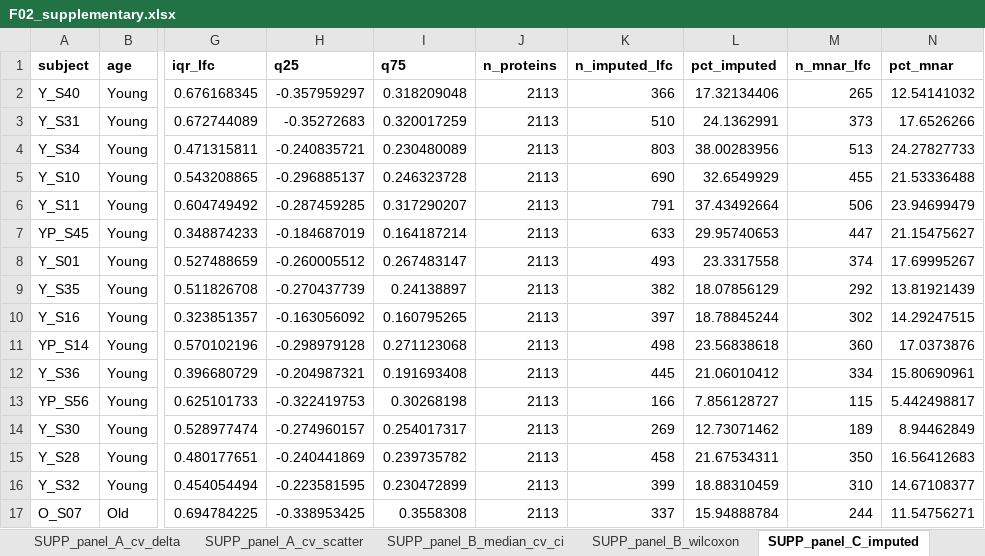
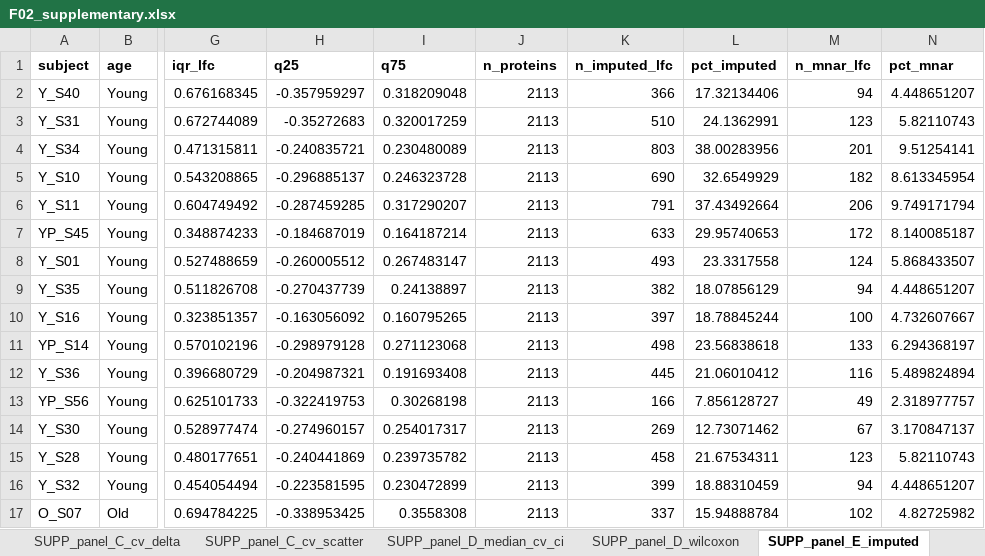
Before and after one commit to Dustyn-T-Lewis/YvO_2025, an Excel workbook: 04_Figures/F02/c_data/F02_supplementary.xlsx, sheet SUPP_panel_E_imputed, drawn as a sheet; only a part is shown, gaps mark what is left out; values as stored, in another font and other column widths than the file's, no borders; the diff covers the shown part only; the diff names each change by its address in the sheet, - before the commit and + after, or states it on an @@ line.

```diff
--- a/04_Figures/F02/c_data/F02_supplementary.xlsx (sheet SUPP_panel_E_imputed)
+++ b/04_Figures/F02/c_data/F02_supplementary.xlsx (sheet SUPP_panel_E_imputed)
-sheet tab: SUPP_panel_A_cv_delta
+sheet tab: SUPP_panel_C_cv_delta
-sheet tab: SUPP_panel_A_cv_scatter
+sheet tab: SUPP_panel_C_cv_scatter
-sheet tab: SUPP_panel_B_median_cv_ci
+sheet tab: SUPP_panel_D_median_cv_ci
-sheet tab: SUPP_panel_B_wilcoxon
+sheet tab: SUPP_panel_D_wilcoxon
-sheet tab: SUPP_panel_C_imputed
+sheet tab: SUPP_panel_E_imputed
-M2 (n_mnar_lfc): 265
+M2 (n_mnar_lfc): 94
-N2 (pct_mnar): 12.54141032
+N2 (pct_mnar): 4.448651207
-M3 (n_mnar_lfc): 373
+M3 (n_mnar_lfc): 123
-N3 (pct_mnar): 17.6526266
+N3 (pct_mnar): 5.82110743
-M4 (n_mnar_lfc): 513
+M4 (n_mnar_lfc): 201
-N4 (pct_mnar): 24.27827733
+N4 (pct_mnar): 9.51254141
-M5 (n_mnar_lfc): 455
+M5 (n_mnar_lfc): 182
-N5 (pct_mnar): 21.53336488
+N5 (pct_mnar): 8.613345954
-M6 (n_mnar_lfc): 506
+M6 (n_mnar_lfc): 206
-N6 (pct_mnar): 23.94699479
+N6 (pct_mnar): 9.749171794
-M7 (n_mnar_lfc): 447
+M7 (n_mnar_lfc): 172
-N7 (pct_mnar): 21.15475627
+N7 (pct_mnar): 8.140085187
-M8 (n_mnar_lfc): 374
+M8 (n_mnar_lfc): 124
-N8 (pct_mnar): 17.69995267
+N8 (pct_mnar): 5.868433507
-M9 (n_mnar_lfc): 292
+M9 (n_mnar_lfc): 94
-N9 (pct_mnar): 13.81921439
+N9 (pct_mnar): 4.448651207
-M10 (n_mnar_lfc): 302
+M10 (n_mnar_lfc): 100
-N10 (pct_mnar): 14.29247515
+N10 (pct_mnar): 4.732607667
-M11 (n_mnar_lfc): 360
+M11 (n_mnar_lfc): 133
-N11 (pct_mnar): 17.0373876
+N11 (pct_mnar): 6.294368197
-M12 (n_mnar_lfc): 334
+M12 (n_mnar_lfc): 116
-N12 (pct_mnar): 15.80690961
+N12 (pct_mnar): 5.489824894
-M13 (n_mnar_lfc): 115
+M13 (n_mnar_lfc): 49
-N13 (pct_mnar): 5.442498817
+N13 (pct_mnar): 2.318977757
-M14 (n_mnar_lfc): 189
+M14 (n_mnar_lfc): 67
-N14 (pct_mnar): 8.94462849
+N14 (pct_mnar): 3.170847137
-M15 (n_mnar_lfc): 350
+M15 (n_mnar_lfc): 123
-N15 (pct_mnar): 16.56412683
+N15 (pct_mnar): 5.82110743
-M16 (n_mnar_lfc): 310
+M16 (n_mnar_lfc): 94
-N16 (pct_mnar): 14.67108377
+N16 (pct_mnar): 4.448651207
-M17 (n_mnar_lfc): 244
+M17 (n_mnar_lfc): 102
-N17 (pct_mnar): 11.54756271
+N17 (pct_mnar): 4.82725982
```
Also changed, not shown: 28 edited cells elsewhere in this sheet, sheet SUPP_panel_D_wilcoxon, other sheet tabs, 04_Figures/F04/c_data/F04_supplementary.xlsx, 04_Figures/F05/c_data/F05_supplementary.xlsx, 1 other file.
